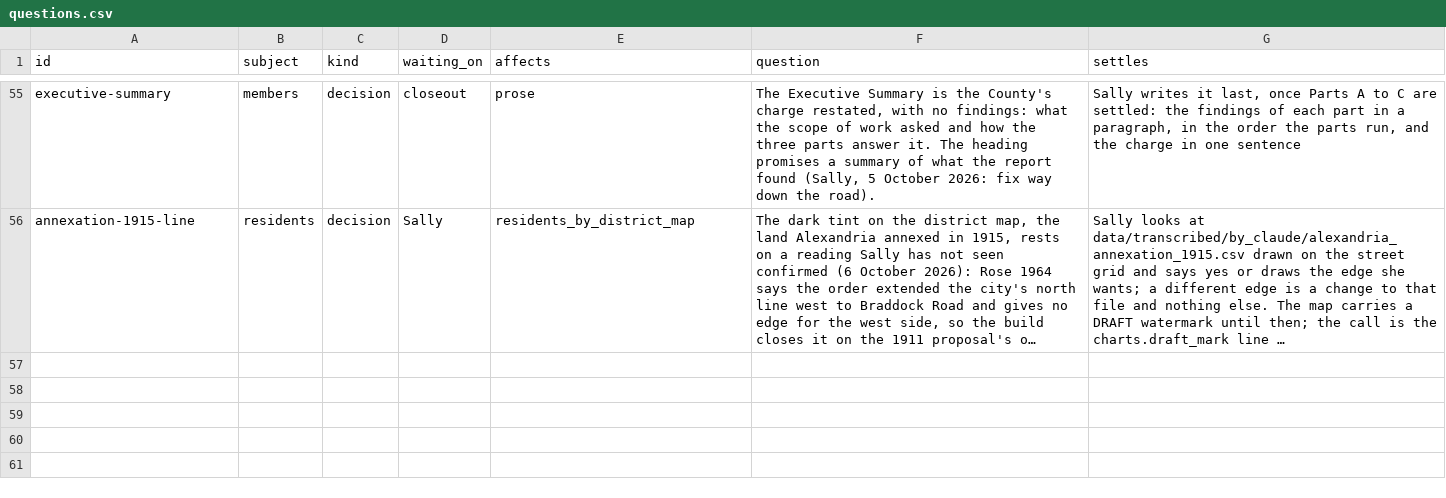
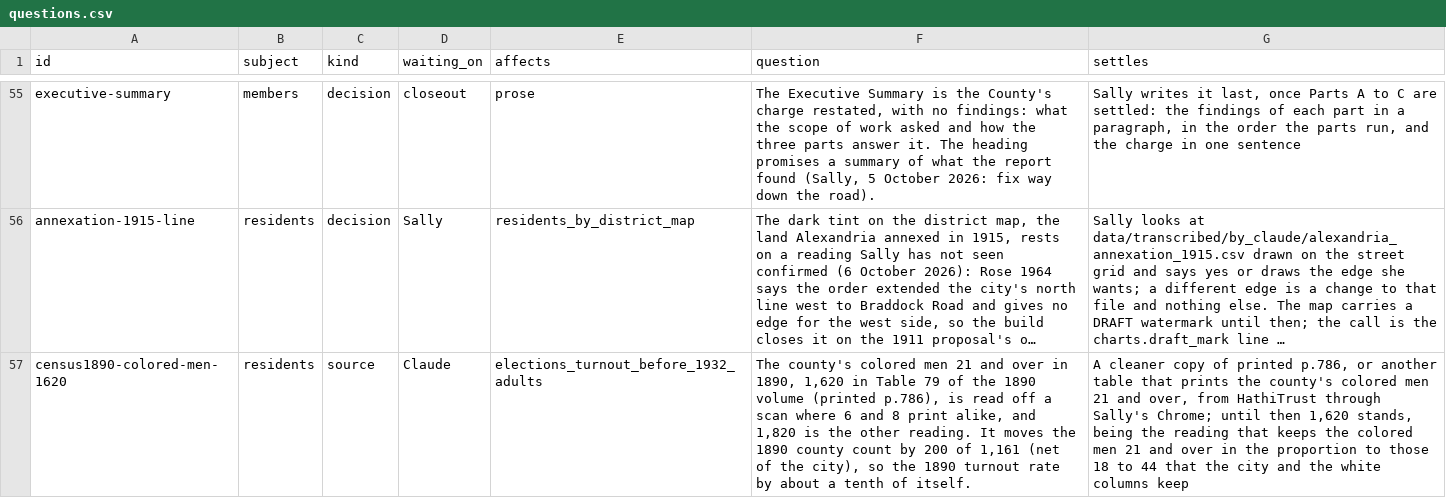
Before and after one commit to slhudson/arlington-bsap, a CSV file: docs/questions.csv, drawn as a sheet; only a part is shown, gaps mark what is left out; long unchanged cells end in …; the diff names each change by its address in the sheet, - before the commit and + after, or states it on an @@ line.

```diff
--- a/docs/questions.csv
+++ b/docs/questions.csv
+row 57: census1890-colored-men-1620 | residents | source | Claude | elections_turnout_before_1932_adults | The county's colored men 21 and over in 1890, 1,620 in Table 79 of the 1890 volume (printed p.786), is read off a scan where 6 and 8 print alike, and 1,820 is the other reading. It moves the 1890 county count by 200 of 1,161 (net of the city), so the 1890 turnout rate by about a tenth of itself. | A cleaner copy of printed p.786, or another table that prints the county's colored men 21 and over, from HathiTrust through Sally's Chrome; until then 1,620 stands, being the reading that keeps the colored men 21 and over in the proportion to those 18 to 44 that the city and the white columns keep
```
